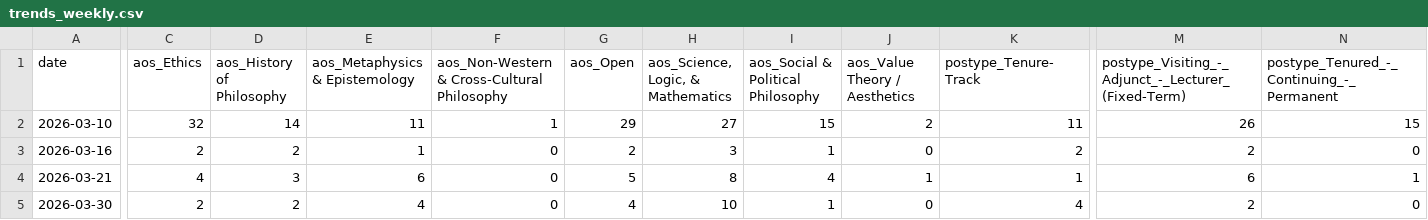
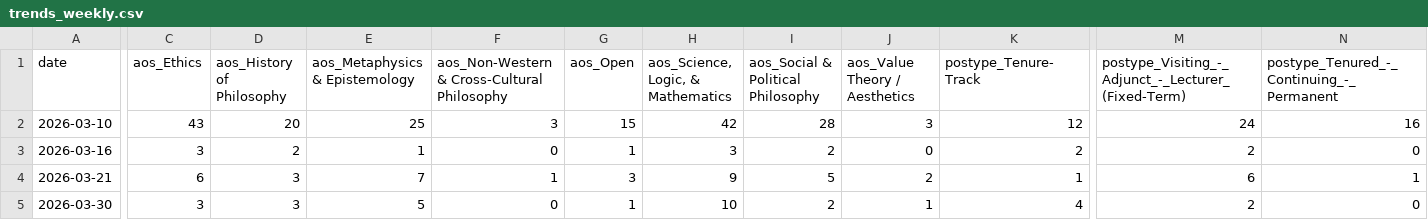
Before and after one commit to 7tzjtxxgh2-jpg/Claude-Phil-Jobs-Tracker, a CSV file: data/trends_weekly.csv, drawn as a sheet; only a part is shown, gaps mark what is left out; the diff covers the shown part only; the diff names each change by its address in the sheet, - before the commit and + after, or states it on an @@ line.

```diff
--- a/data/trends_weekly.csv
+++ b/data/trends_weekly.csv
-C2 (aos_Ethics): 32
+C2 (aos_Ethics): 43
-D2 (aos_History of Philosophy): 14
+D2 (aos_History of Philosophy): 20
-E2 (aos_Metaphysics & Epistemology): 11
+E2 (aos_Metaphysics & Epistemology): 25
-F2: 1
+F2: 3
-G2 (aos_Open): 29
+G2 (aos_Open): 15
-H2: 27
+H2: 42
-I2: 15
+I2: 28
-J2 (aos_Value Theory / Aesthetics): 2
+J2 (aos_Value Theory / Aesthetics): 3
-K2 (postype_Tenure-Track): 11
+K2 (postype_Tenure-Track): 12
-M2: 26
+M2: 24
-N2: 15
+N2: 16
-C3 (aos_Ethics): 2
+C3 (aos_Ethics): 3
-G3 (aos_Open): 2
+G3 (aos_Open): 1
-I3: 1
+I3: 2
-C4 (aos_Ethics): 4
+C4 (aos_Ethics): 6
-E4 (aos_Metaphysics & Epistemology): 6
+E4 (aos_Metaphysics & Epistemology): 7
-F4: 0
+F4: 1
-G4 (aos_Open): 5
+G4 (aos_Open): 3
-H4: 8
+H4: 9
-I4: 4
+I4: 5
-J4 (aos_Value Theory / Aesthetics): 1
+J4 (aos_Value Theory / Aesthetics): 2
-C5 (aos_Ethics): 2
+C5 (aos_Ethics): 3
-D5 (aos_History of Philosophy): 2
+D5 (aos_History of Philosophy): 3
-E5 (aos_Metaphysics & Epistemology): 4
+E5 (aos_Metaphysics & Epistemology): 5
-G5 (aos_Open): 4
+G5 (aos_Open): 1
-I5: 1
+I5: 2
-J5 (aos_Value Theory / Aesthetics): 0
+J5 (aos_Value Theory / Aesthetics): 1
```
Also changed, not shown: 26 edited cells elsewhere in this file, data/jobs_all.csv, 6 other files.
